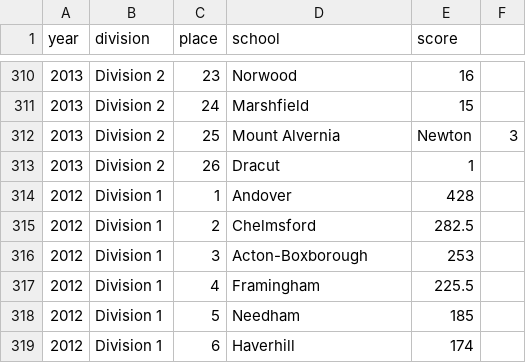
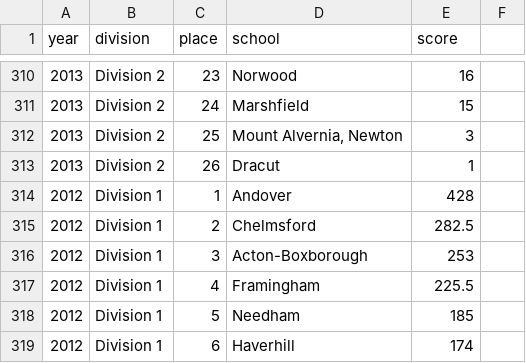
Before and after one commit to needhamswive/needhamswive.github.io, a CSV file: _data/high-school/archives/fall/girls/meet-results/championships/states/school-rankings.csv, drawn as a sheet; only a part is shown, gaps mark what is left out.

Commit message:
Fix row

```diff
--- a/_data/high-school/archives/fall/girls/meet-results/championships/states/school-rankings.csv
+++ b/_data/high-school/archives/fall/girls/meet-results/championships/states/school-rankings.csv
@@ -311,3 +311,3 @@ year,division,place,school,score
 2013,Division 2,24,Marshfield,15
-2013,Division 2,25,Mount Alvernia, Newton,3
+2013,Division 2,25,"Mount Alvernia, Newton",3
 2013,Division 2,26,Dracut,1
```
